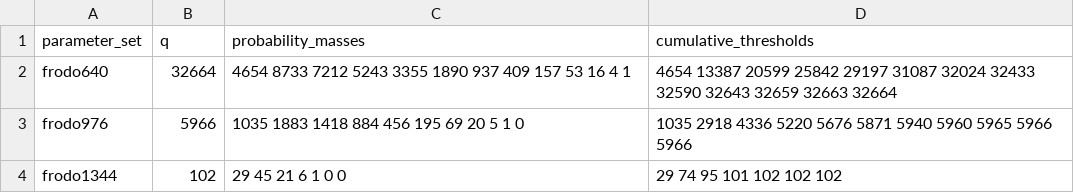
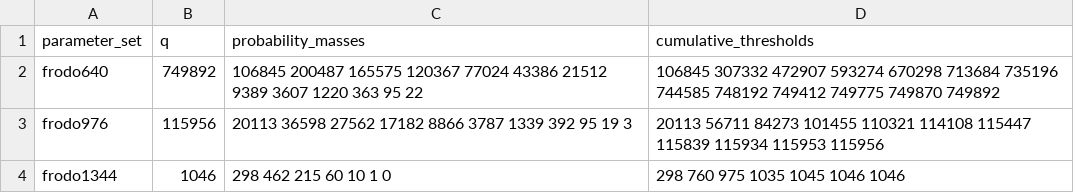
Before and after one commit to Make1205/SDA-CDT_Speed-Test, a CSV file: generated/sda_tables.csv, drawn as a sheet.

```diff
--- a/generated/sda_tables.csv
+++ b/generated/sda_tables.csv
@@ -1,4 +1,4 @@
 parameter_set,q,probability_masses,cumulative_thresholds
-frodo640,32664,"4654 8733 7212 5243 3355 1890 937 409 157 53 16 4 1","4654 13387 20599 25842 29197 31087 32024 32433 32590 32643 32659 32663 32664"
-frodo976,5966,"1035 1883 1418 884 456 195 69 20 5 1 0","1035 2918 4336 5220 5676 5871 5940 5960 5965 5966 5966"
-frodo1344,102,"29 45 21 6 1 0 0","29 74 95 101 102 102 102"
+frodo640,749892,"106845 200487 165575 120367 77024 43386 21512 9389 3607 1220 363 95 22","106845 307332 472907 593274 670298 713684 735196 744585 748192 749412 749775 749870 749892"
+frodo976,115956,"20113 36598 27562 17182 8866 3787 1339 392 95 19 3","20113 56711 84273 101455 110321 114108 115447 115839 115934 115953 115956"
+frodo1344,1046,"298 462 215 60 10 1 0","298 760 975 1035 1045 1046 1046"
```
Also changed, not shown: generated/sda_application_candidates.csv, generated/sda_candidate_report.csv, 22 other files.
